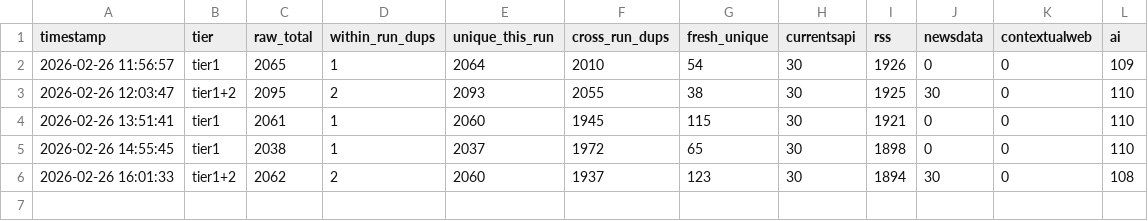
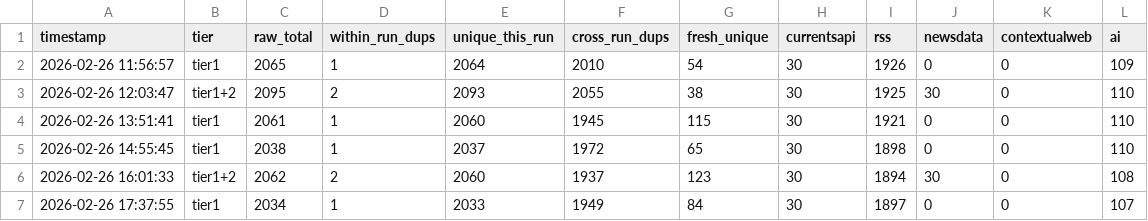
Before and after one commit to AnnanthAvinash/Headlinr, a CSV file: logs/run_metrics.csv, drawn as a sheet.

```diff
--- a/logs/run_metrics.csv
+++ b/logs/run_metrics.csv
@@ -6 +6,2 @@ timestamp,tier,raw_total,within_run_dups,unique_this_run,cross_run_dups,fresh_un
 2026-02-26 16:01:33,tier1+2,2062,2,2060,1937,123,30,1894,30,0,108
+2026-02-26 17:37:55,tier1,2034,1,2033,1949,84,30,1897,0,0,107
```
